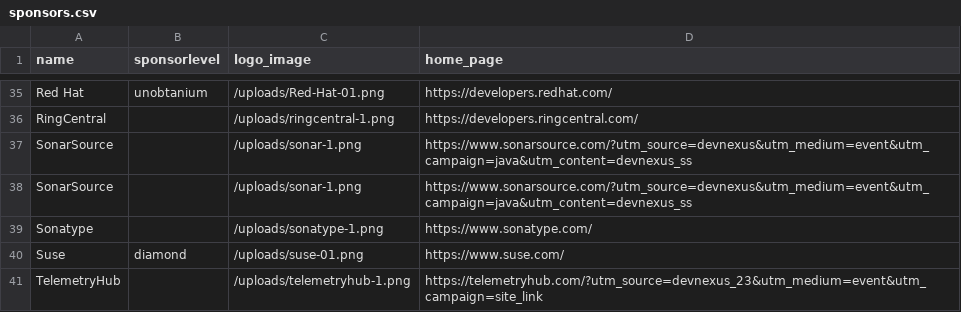
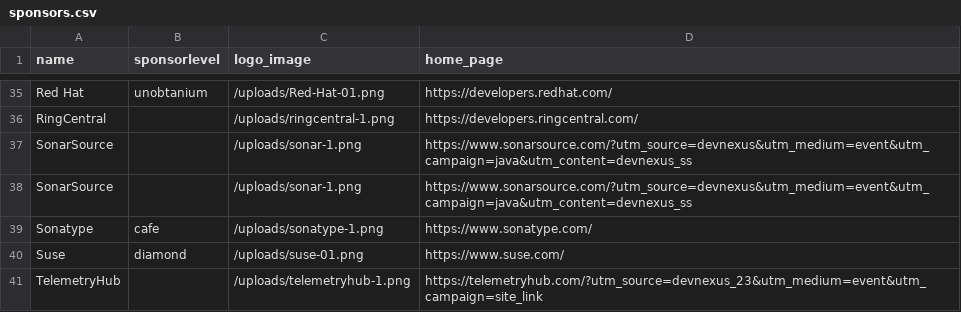
Before and after one commit to devnexus/devnexus-site, a CSV file: _data/sponsors.csv, drawn as a sheet; only a part is shown, gaps mark what is left out.

Commit message:
Updated 1 file via CloudCannon.

```diff
--- a/_data/sponsors.csv
+++ b/_data/sponsors.csv
@@ -38,3 +38,3 @@ SonarSource,,/uploads/sonar-1.png,https://www.sonarsource.com/?utm_source=devnex
 SonarSource,,/uploads/sonar-1.png,https://www.sonarsource.com/?utm_source=devnexus&utm_medium=event&utm_campaign=java&utm_content=devnexus_ss
-Sonatype,,/uploads/sonatype-1.png,https://www.sonatype.com/
+Sonatype,cafe,/uploads/sonatype-1.png,https://www.sonatype.com/
 Suse,diamond,/uploads/suse-01.png,https://www.suse.com/
```
